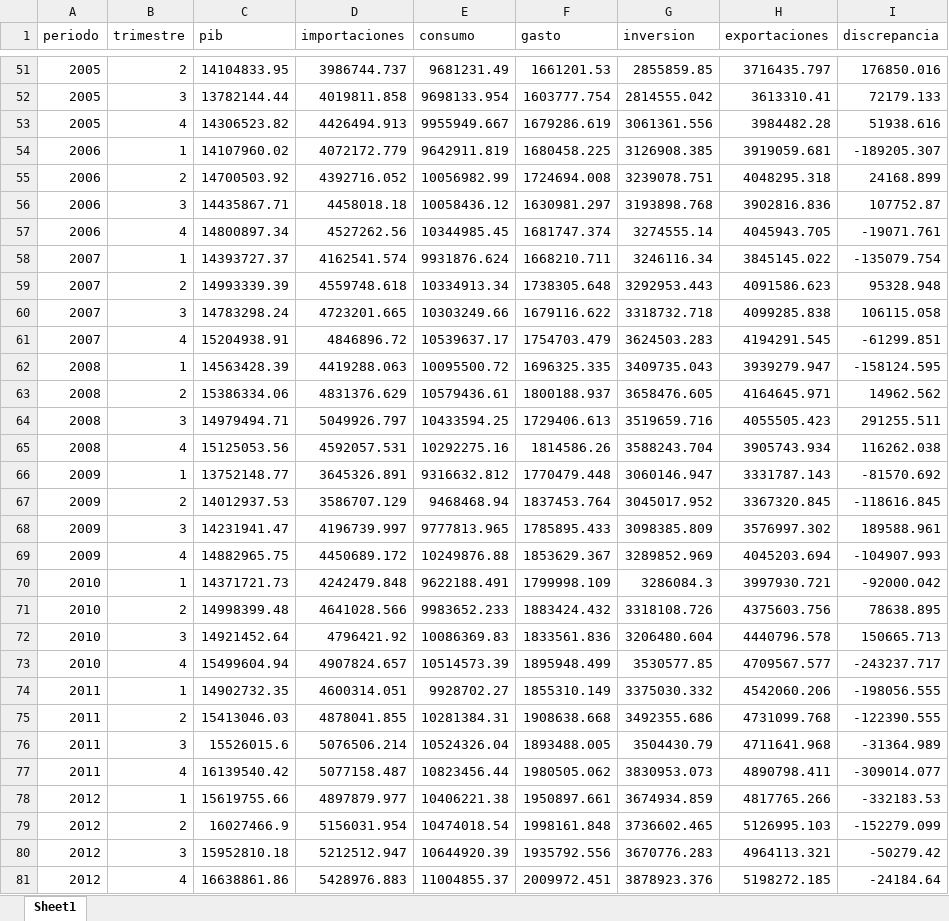
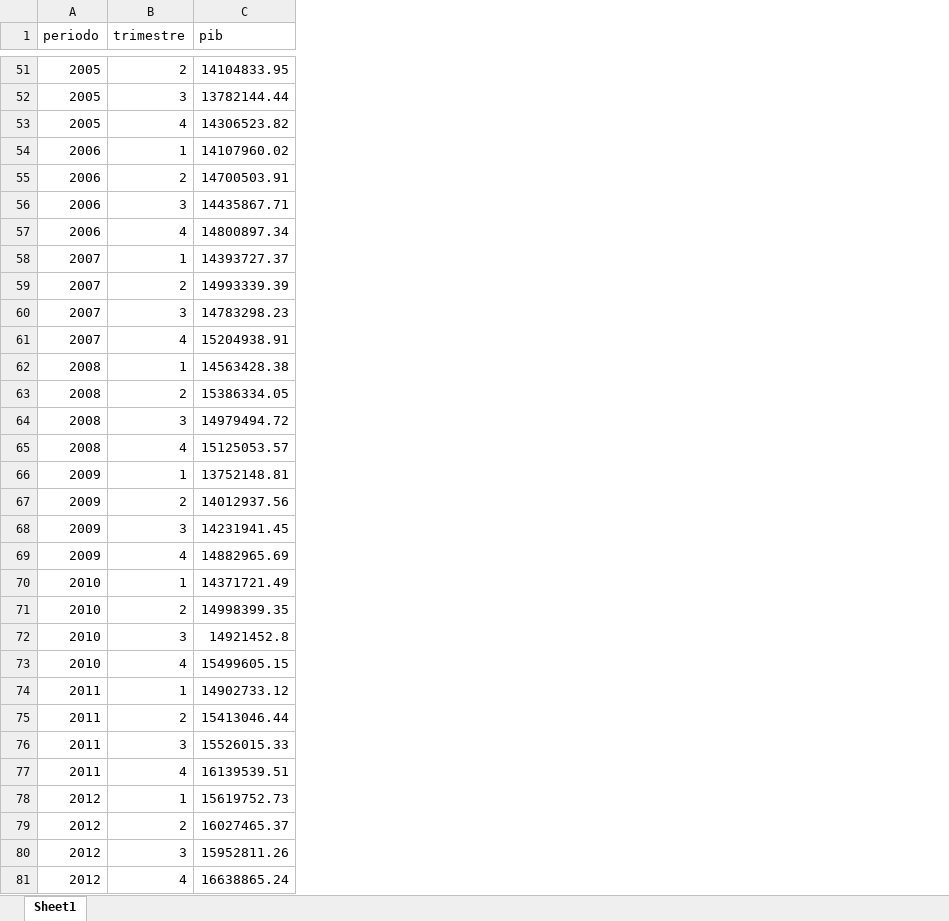
Before and after one commit to r-leo/macro-mexico, an Excel workbook: pib.xlsx, sheet Sheet1, drawn as a sheet; only a part is shown, gaps mark what is left out; values as stored, in another font and other column widths than the file's, no borders; removed rows and columns are numbered as before the commit, all else as after; the diff covers the shown part only; the diff names each change by its address in the sheet, - before the commit and + after, or states it on an @@ line.

```diff
--- a/pib.xlsx (sheet Sheet1)
+++ b/pib.xlsx (sheet Sheet1)
-column D (importaciones), rows 51-81: 3986744.737 | 4019811.858 | 4426494.913 | 4072172.779 | 4392716.052 | 4458018.18 | 4527262.56 | 4162541.574 | 4559748.618 | 4723201.665 | 4846896.72 | 4419288.063 | 4831376.629 | 5049926.797 | 4592057.531 | 3645326.891 | 3586707.129 | 4196739.997 | 4450689.172 | 4242479.848 | 4641028.566 | 4796421.92 | 4907824.657 | 4600314.051 | 4878041.855 | 5076506.214 | 5077158.487 | 4897879.977 | 5156031.954 | 5212512.947 | 5428976.883
-column E (consumo), rows 51-81: 9681231.49 | 9698133.954 | 9955949.667 | 9642911.819 | 10056982.99 | 10058436.12 | 10344985.45 | 9931876.624 | 10334913.34 | 10303249.66 | 10539637.17 | 10095500.72 | 10579436.61 | 10433594.25 | 10292275.16 | 9316632.812 | 9468468.94 | 9777813.965 | 10249876.88 | 9622188.491 | 9983652.233 | 10086369.83 | 10514573.39 | 9928702.27 | 10281384.31 | 10524326.04 | 10823456.44 | 10406221.38 | 10474018.54 | 10644920.39 | 11004855.37
-column F (gasto), rows 51-81: 1661201.53 | 1603777.754 | 1679286.619 | 1680458.225 | 1724694.008 | 1630981.297 | 1681747.374 | 1668210.711 | 1738305.648 | 1679116.622 | 1754703.479 | 1696325.335 | 1800188.937 | 1729406.613 | 1814586.26 | 1770479.448 | 1837453.764 | 1785895.433 | 1853629.367 | 1799998.109 | 1883424.432 | 1833561.836 | 1895948.499 | 1855310.149 | 1908638.668 | 1893488.005 | 1980505.062 | 1950897.661 | 1998161.848 | 1935792.556 | 2009972.451
-column G (inversion), rows 51-81: 2855859.85 | 2814555.042 | 3061361.556 | 3126908.385 | 3239078.751 | 3193898.768 | 3274555.14 | 3246116.34 | 3292953.443 | 3318732.718 | 3624503.283 | 3409735.043 | 3658476.605 | 3519659.716 | 3588243.704 | 3060146.947 | 3045017.952 | 3098385.809 | 3289852.969 | 3286084.3 | 3318108.726 | 3206480.604 | 3530577.85 | 3375030.332 | 3492355.686 | 3504430.79 | 3830953.073 | 3674934.859 | 3736602.465 | 3670776.283 | 3878923.376
-column H (exportaciones), rows 51-81: 3716435.797 | 3613310.41 | 3984482.28 | 3919059.681 | 4048295.318 | 3902816.836 | 4045943.705 | 3845145.022 | 4091586.623 | 4099285.838 | 4194291.545 | 3939279.947 | 4164645.971 | 4055505.423 | 3905743.934 | 3331787.143 | 3367320.845 | 3576997.302 | 4045203.694 | 3997930.721 | 4375603.756 | 4440796.578 | 4709567.577 | 4542060.206 | 4731099.768 | 4711641.968 | 4890798.411 | 4817765.266 | 5126995.103 | 4964113.321 | 5198272.185
-column I (discrepancia), rows 51-81: 176850.016 | 72179.133 | 51938.616 | -189205.307 | 24168.899 | 107752.87 | -19071.761 | -135079.754 | 95328.948 | 106115.058 | -61299.851 | -158124.595 | 14962.562 | 291255.511 | 116262.038 | -81570.692 | -118616.845 | 189588.961 | -104907.993 | -92000.042 | 78638.895 | 150665.713 | -243237.717 | -198056.555 | -122390.555 | -31364.989 | -309014.077 | -332183.53 | -152279.099 | -50279.42 | -24184.64
-C55 (pib): 14700503.92
+C55 (pib): 14700503.91
-C60 (pib): 14783298.24
+C60 (pib): 14783298.23
-C62 (pib): 14563428.39
+C62 (pib): 14563428.38
-C63 (pib): 15386334.06
+C63 (pib): 15386334.05
-C64 (pib): 14979494.71
+C64 (pib): 14979494.72
-C65 (pib): 15125053.56
+C65 (pib): 15125053.57
-C66 (pib): 13752148.77
+C66 (pib): 13752148.81
-C67 (pib): 14012937.53
+C67 (pib): 14012937.56
-C68 (pib): 14231941.47
+C68 (pib): 14231941.45
-C69 (pib): 14882965.75
+C69 (pib): 14882965.69
-C70 (pib): 14371721.73
+C70 (pib): 14371721.49
-C71 (pib): 14998399.48
+C71 (pib): 14998399.35
-C72 (pib): 14921452.64
+C72 (pib): 14921452.8
-C73 (pib): 15499604.94
+C73 (pib): 15499605.15
-C74 (pib): 14902732.35
+C74 (pib): 14902733.12
-C75 (pib): 15413046.03
+C75 (pib): 15413046.44
-C76 (pib): 15526015.6
+C76 (pib): 15526015.33
-C77 (pib): 16139540.42
+C77 (pib): 16139539.51
-C78 (pib): 15619755.66
+C78 (pib): 15619752.73
-C79 (pib): 16027466.9
+C79 (pib): 16027465.37
-C80 (pib): 15952810.18
+C80 (pib): 15952811.26
-C81 (pib): 16638861.86
+C81 (pib): 16638865.24
```
Also changed, not shown: 1 added row and 30 edited cells elsewhere in this sheet, 12 other files.
